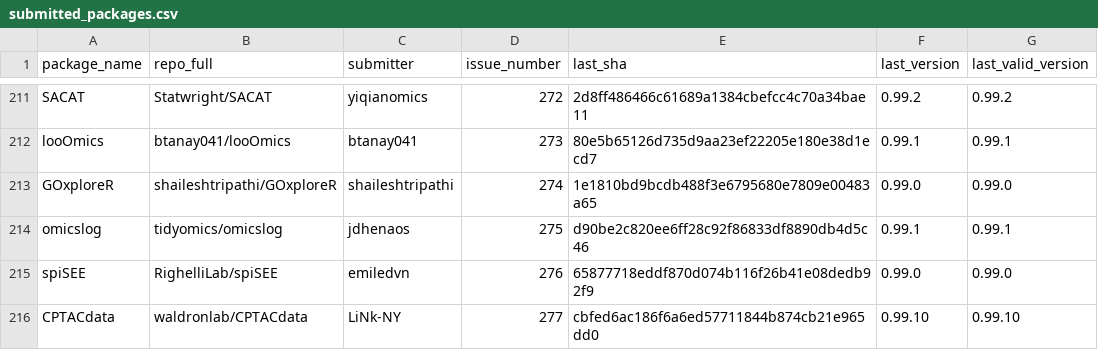
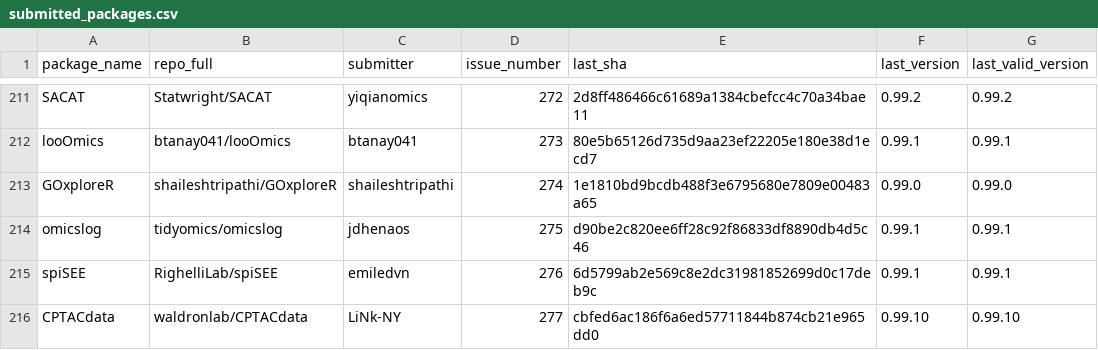
Before and after one commit to Bioconductor/BiocContributions, a CSV file: submissions/submitted_packages.csv, drawn as a sheet; only a part is shown, gaps mark what is left out.

Commit message:
Update build SHAs and versions

```diff
--- a/submissions/submitted_packages.csv
+++ b/submissions/submitted_packages.csv
@@ -214,3 +214,3 @@ GOxploreR,shaileshtripathi/GOxploreR,shaileshtripathi,274,1e1810bd9bcdb488f3e679
 omicslog,tidyomics/omicslog,jdhenaos,275,d90be2c820ee6ff28c92f86833df8890db4d5c46,0.99.1,0.99.1
-spiSEE,RighelliLab/spiSEE,emiledvn,276,65877718eddf870d074b116f26b41e08dedb92f9,0.99.0,0.99.0
+spiSEE,RighelliLab/spiSEE,emiledvn,276,6d5799ab2e569c8e2dc31981852699d0c17deb9c,0.99.1,0.99.1
 CPTACdata,waldronlab/CPTACdata,LiNk-NY,277,cbfed6ac186f6a6ed57711844b874cb21e965dd0,0.99.10,0.99.10
```
